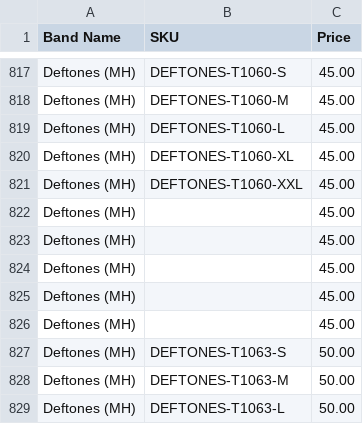
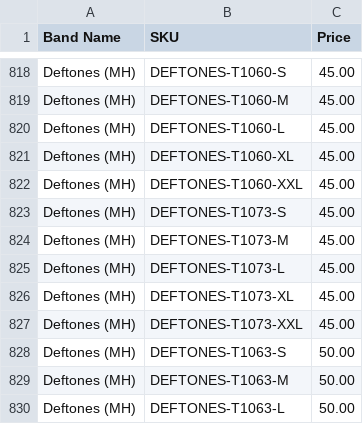
Before and after one commit to eugeneleychenko/manhead_brady, a CSV file: band_sku_price_data.csv, drawn as a sheet; only a part is shown, gaps mark what is left out; the diff covers the shown part only.

Commit message:
Update band SKU pricing data for Deftones
- Replaced old SKU entries for Deftones with new SKU identifiers and prices.
- Removed duplicate and empty entries to streamline the pricing data.
- Added new SKU entries for various sizes and products.

```diff
--- a/band_sku_price_data.csv
+++ b/band_sku_price_data.csv
@@ -821,7 +822,7 @@ Deftones (MH),DEFTONES-T1060-XL,45.00
 Deftones (MH),DEFTONES-T1060-XXL,45.00
-Deftones (MH),,45.00
-Deftones (MH),,45.00
-Deftones (MH),,45.00
-Deftones (MH),,45.00
-Deftones (MH),,45.00
+Deftones (MH),DEFTONES-T1073-S,45.00
+Deftones (MH),DEFTONES-T1073-M,45.00
+Deftones (MH),DEFTONES-T1073-L,45.00
+Deftones (MH),DEFTONES-T1073-XL,45.00
+Deftones (MH),DEFTONES-T1073-XXL,45.00
 Deftones (MH),DEFTONES-T1063-S,50.00
```
Also changed, not shown: 3 added rows, 17 removed rows and 26 edited cells elsewhere in this file, 1 other file.
